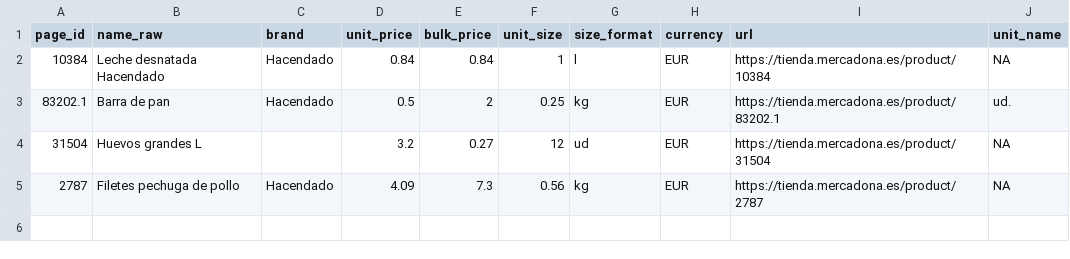
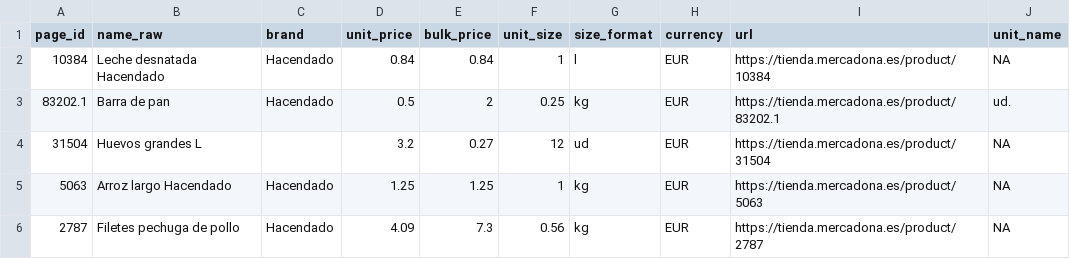
Before and after one commit to babygal21/cpi-dashboard, a CSV file: mercadona_products.csv, drawn as a sheet; the diff names each change by its address in the sheet, - before the commit and + after, or states it on an @@ line.

```diff
--- a/mercadona_products.csv
+++ b/mercadona_products.csv
+row 5: 5063 | Arroz largo Hacendado | Hacendado | 1.25 | 1.25 | 1 | kg | EUR | https://tienda.mercadona.es/product/5063 | NA
```
Also changed, not shown: cpi_master_data_final.csv, 4 other files.
